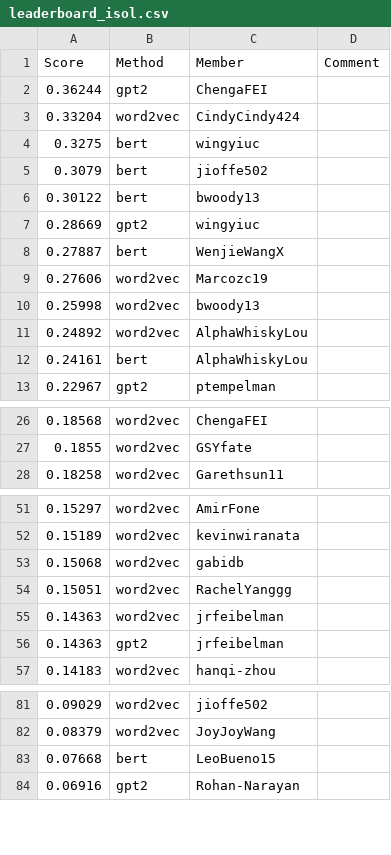
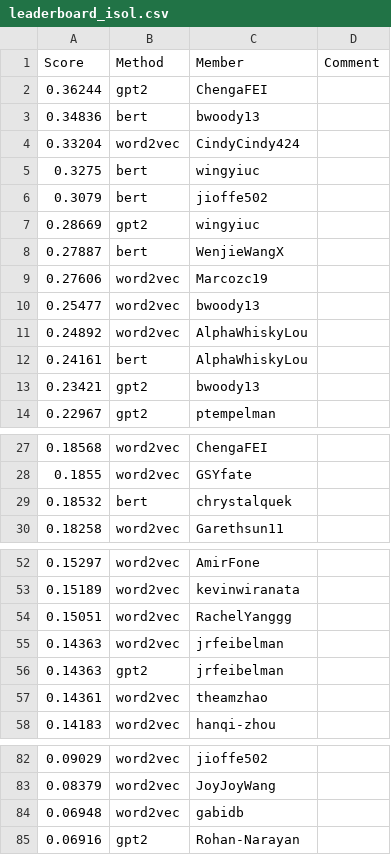
Before and after one commit to cornell-cs5740-sp24/leaderboards, a CSV file: a3/leaderboard_isol.csv, drawn as a sheet; only a part is shown, gaps mark what is left out; the diff covers the shown part only.

Commit message:
Leaderboard Update

```diff
--- a/a3/leaderboard_isol.csv
+++ b/a3/leaderboard_isol.csv
@@ -2,2 +2,3 @@ Score,Method,Member,Comment
 0.36244,gpt2,ChengaFEI,
+0.34836,bert,bwoody13,
 0.33204,word2vec,CindyCindy424,
@@ -5,3 +6,2 @@ Score,Method,Member,Comment
 0.3079,bert,jioffe502,
-0.30122,bert,bwoody13,
 0.28669,gpt2,wingyiuc,
@@ -9,5 +9,6 @@ Score,Method,Member,Comment
 0.27606,word2vec,Marcozc19,
-0.25998,word2vec,bwoody13,
+0.25477,word2vec,bwoody13,
 0.24892,word2vec,AlphaWhiskyLou,
 0.24161,bert,AlphaWhiskyLou,
+0.23421,gpt2,bwoody13,
 0.22967,gpt2,ptempelman,
@@ -27,2 +28,3 @@ Score,Method,Member,Comment
 0.1855,word2vec,GSYfate,
+0.18532,bert,chrystalquek,
 0.18258,word2vec,Garethsun11,
@@ -52,3 +53,2 @@ Score,Method,Member,Comment
 0.15189,word2vec,kevinwiranata,
-0.15068,word2vec,gabidb,
 0.15051,word2vec,RachelYanggg,
@@ -56,2 +56,3 @@ Score,Method,Member,Comment
 0.14363,gpt2,jrfeibelman,
+0.14361,word2vec,theamzhao,
 0.14183,word2vec,hanqi-zhou,
@@ -82,3 +83,3 @@ Score,Method,Member,Comment
 0.08379,word2vec,JoyJoyWang,
-0.07668,bert,LeoBueno15,
+0.06948,word2vec,gabidb,
 0.06916,gpt2,Rohan-Narayan,
```
Also changed, not shown: 3 added rows and 4 removed rows elsewhere in this file.
